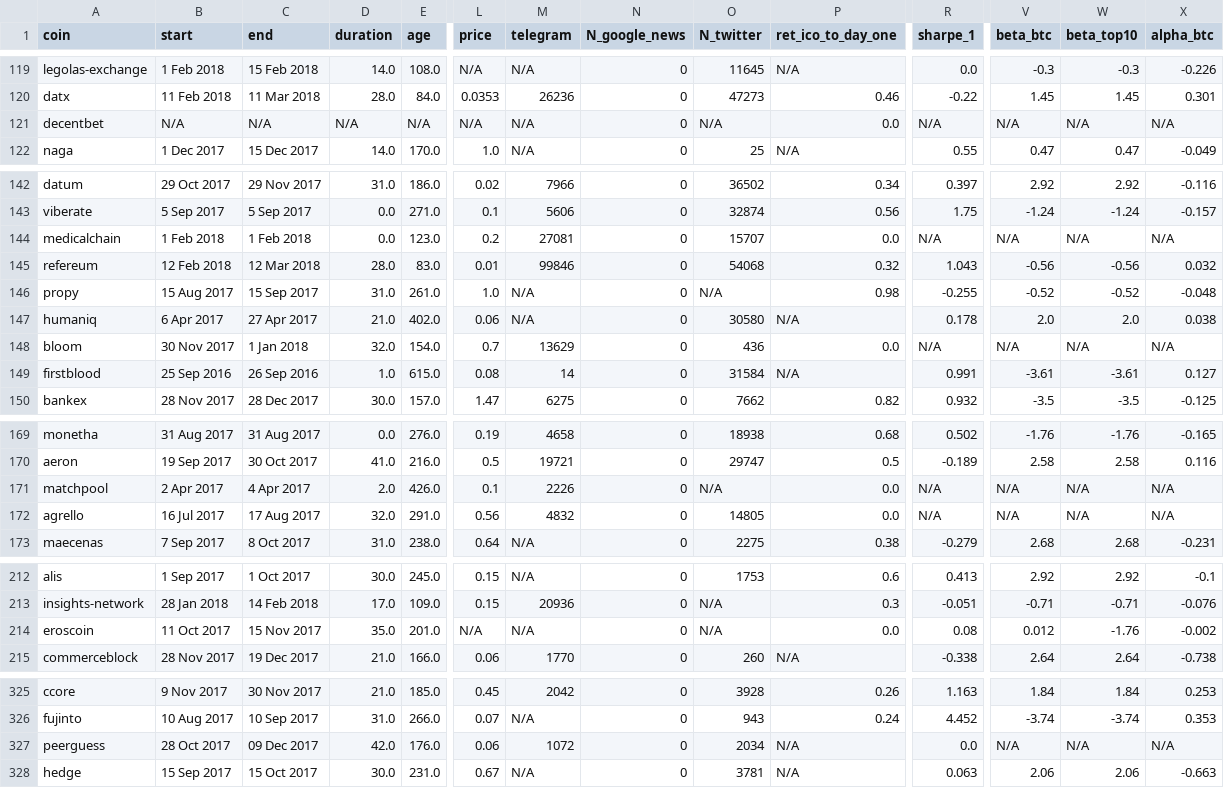
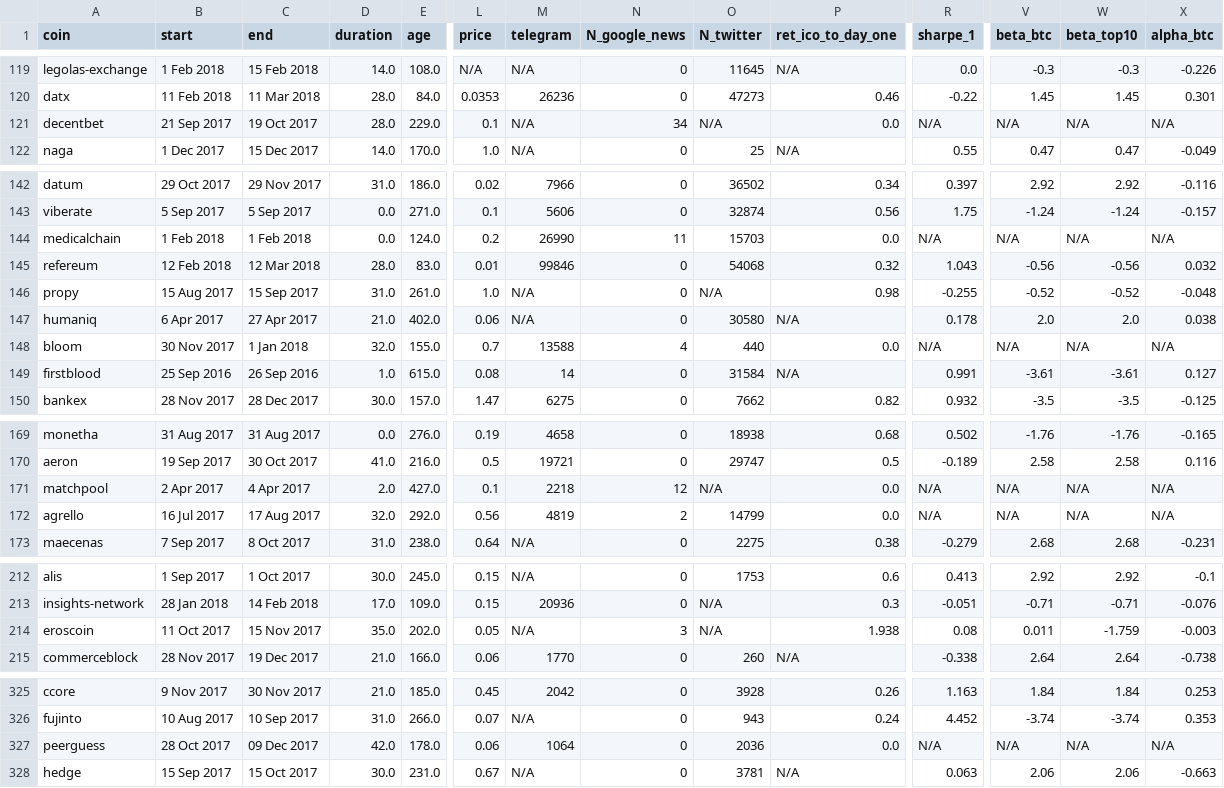
Before and after one commit to manolis07gr/ICOML, a CSV file: ICO_Scrapper/outdata/ico_data_full2_wr.csv, drawn as a sheet; only a part is shown, gaps mark what is left out; the diff covers the shown part only; the diff names each change by its address in the sheet, - before the commit and + after, or states it on an @@ line.

```diff
--- a/ICO_Scrapper/outdata/ico_data_full2_wr.csv
+++ b/ICO_Scrapper/outdata/ico_data_full2_wr.csv
-B121 (start): N/A
+B121 (start): 21 Sep 2017
-C121 (end): N/A
+C121 (end): 19 Oct 2017
-D121 (duration): N/A
+D121 (duration): 28.0
-E121 (age): N/A
+E121 (age): 229.0
-L121 (price): N/A
+L121 (price): 0.1
-N121 (N_google_news): 0
+N121 (N_google_news): 34
-E144 (age): 123.0
+E144 (age): 124.0
-M144 (telegram): 27081
+M144 (telegram): 26990
-N144 (N_google_news): 0
+N144 (N_google_news): 11
-O144 (N_twitter): 15707
+O144 (N_twitter): 15703
-E148 (age): 154.0
+E148 (age): 155.0
-M148 (telegram): 13629
+M148 (telegram): 13588
-N148 (N_google_news): 0
+N148 (N_google_news): 4
-O148 (N_twitter): 436
+O148 (N_twitter): 440
-E171 (age): 426.0
+E171 (age): 427.0
-M171 (telegram): 2226
+M171 (telegram): 2218
-N171 (N_google_news): 0
+N171 (N_google_news): 12
-E172 (age): 291.0
+E172 (age): 292.0
-M172 (telegram): 4832
+M172 (telegram): 4819
-N172 (N_google_news): 0
+N172 (N_google_news): 2
-O172 (N_twitter): 14805
+O172 (N_twitter): 14799
-E214 (age): 201.0
+E214 (age): 202.0
-L214 (price): N/A
+L214 (price): 0.05
-N214 (N_google_news): 0
+N214 (N_google_news): 3
-P214 (ret_ico_to_day_one): 0.0
+P214 (ret_ico_to_day_one): 1.938
-V214 (beta_btc): 0.012
+V214 (beta_btc): 0.011
-W214 (beta_top10): -1.76
+W214 (beta_top10): -1.759
-X214 (alpha_btc): -0.002
+X214 (alpha_btc): -0.003
-E327 (age): 176.0
+E327 (age): 178.0
-M327 (telegram): 1072
+M327 (telegram): 1064
-O327 (N_twitter): 2034
+O327 (N_twitter): 2036
-P327 (ret_ico_to_day_one): N/A
+P327 (ret_ico_to_day_one): 0.0
-R327 (sharpe_1): 0.0
+R327 (sharpe_1): N/A
```
Also changed, not shown: 28 edited cells elsewhere in this file, ICO_Scrapper/outdata/ico_data_full_final.csv, ICO_Scrapper/outdata/ico_data_full_wr_final.csv, 35 other files.
